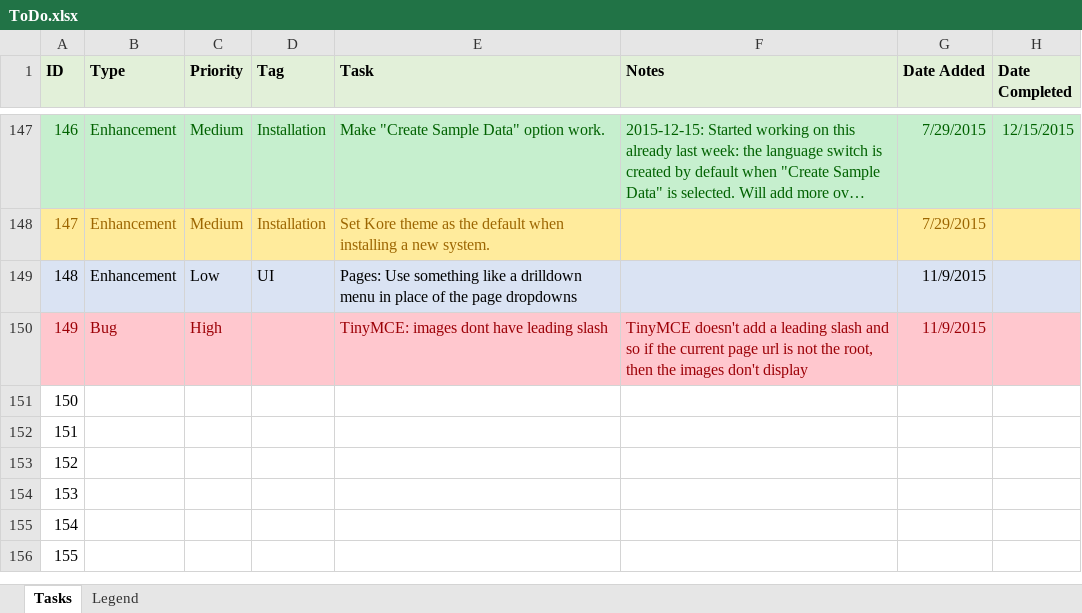
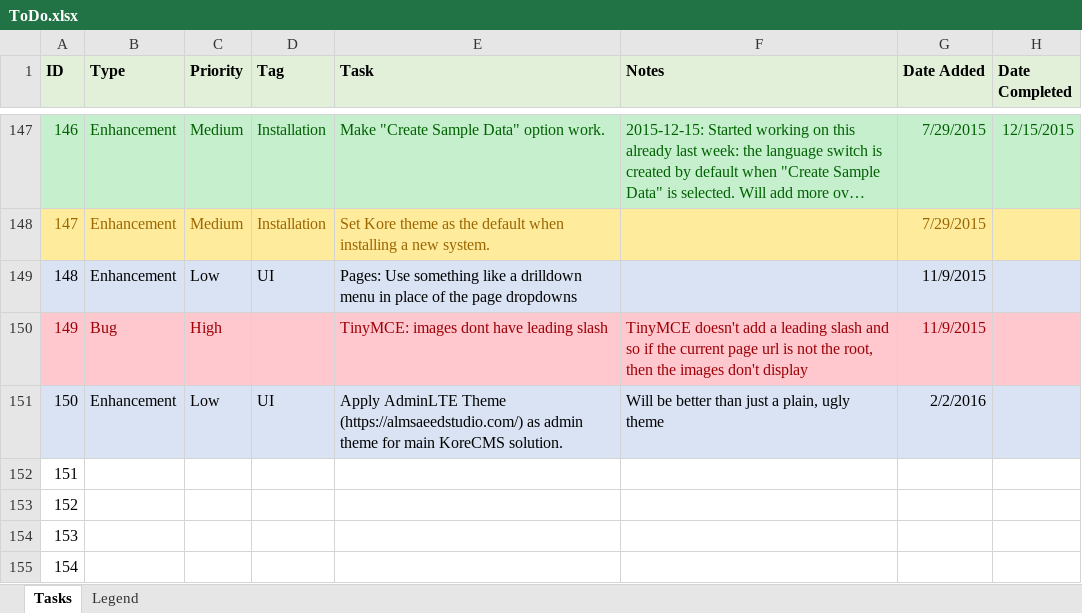
Before and after one commit to gordon-matt/KoreCMS, an Excel workbook: _SolutionItems/ToDo.xlsx, sheet Tasks, drawn as a sheet; only a part is shown, gaps mark what is left out; the shorter side is filled out with more unchanged rows; long unchanged cells end in …; values as stored, in another font and other column widths than the file's, no borders; the diff names each change by its address in the sheet, - before the commit and + after, or states it on an @@ line.

```diff
--- a/_SolutionItems/ToDo.xlsx (sheet Tasks)
+++ b/_SolutionItems/ToDo.xlsx (sheet Tasks)
-A151:H151 fill: none
+A151:H151 fill: #DAE3F3
-B151 (Type): (empty)
+B151 (Type): Enhancement
-C151 (Priority): (empty)
+C151 (Priority): Low
-D151 (Tag): (empty)
+D151 (Tag): UI
-E151 (Task): (empty)
+E151 (Task): Apply AdminLTE Theme (https://almsaeedstudio.com/) as admin theme for main KoreCMS solution.
-F151 (Notes): (empty)
+F151 (Notes): Will be better than just a plain, ugly theme
-G151 (Date Added): (empty)
+G151 (Date Added): 2/2/2016
```
Also changed, not shown: 7 other files.
